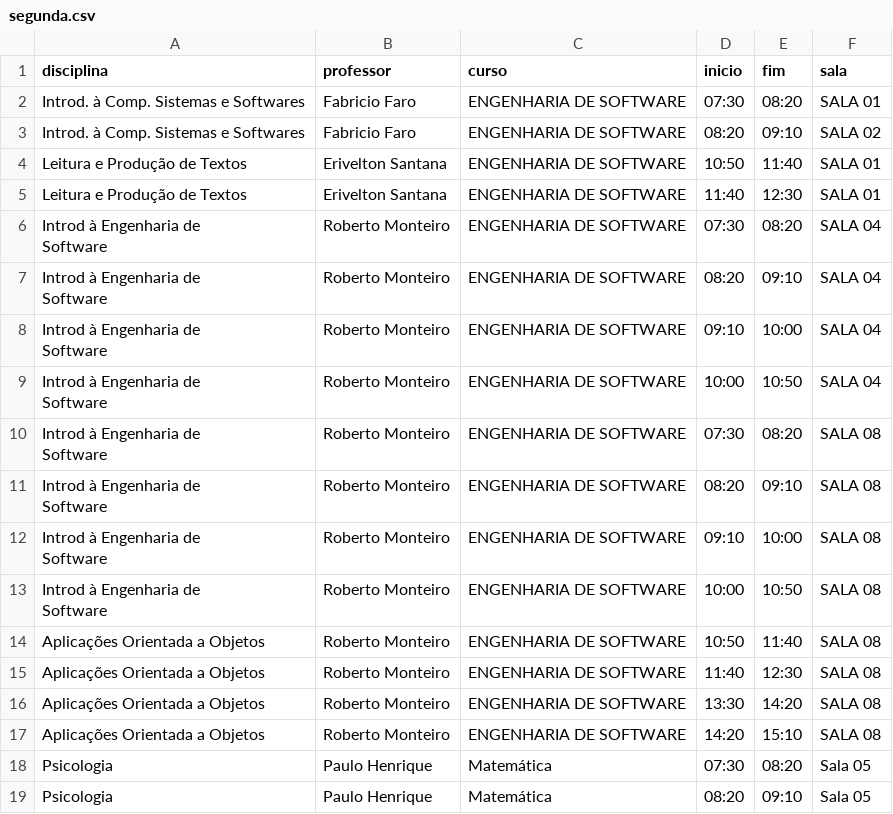
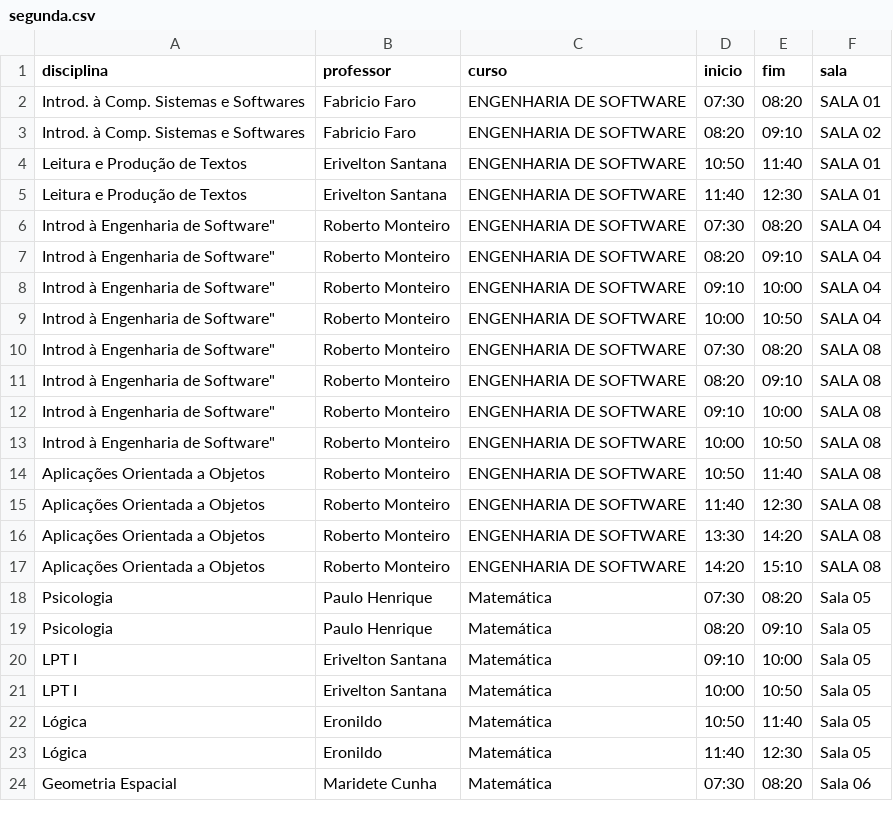
Before and after one commit to Lawtrel/kiosk, a CSV file: assets/doc/horarios/segunda.csv, drawn as a sheet; only a part is shown; the shorter side is filled out with more unchanged rows.

Commit message:
Update segunda.csv

```diff
--- a/assets/doc/horarios/segunda.csv
+++ b/assets/doc/horarios/segunda.csv
@@ -5,18 +5,10 @@ Leitura e Produção de Textos;Erivelton Santana;ENGENHARIA DE SOFTWARE;10:50;11
 Leitura e Produção de Textos;Erivelton Santana;ENGENHARIA DE SOFTWARE;11:40;12:30;SALA 01
-"Introd à Engenharia de
-Software";Roberto Monteiro;ENGENHARIA DE SOFTWARE;07:30;08:20;SALA 04
-"Introd à Engenharia de
-Software";Roberto Monteiro;ENGENHARIA DE SOFTWARE;08:20;09:10;SALA 04
-"Introd à Engenharia de
-Software";Roberto Monteiro;ENGENHARIA DE SOFTWARE;09:10;10:00;SALA 04
-"Introd à Engenharia de
-Software";Roberto Monteiro;ENGENHARIA DE SOFTWARE;10:00;10:50;SALA 04
-"Introd à Engenharia de
-Software";Roberto Monteiro;ENGENHARIA DE SOFTWARE;07:30;08:20;SALA 08
-"Introd à Engenharia de
-Software";Roberto Monteiro;ENGENHARIA DE SOFTWARE;08:20;09:10;SALA 08
-"Introd à Engenharia de
-Software";Roberto Monteiro;ENGENHARIA DE SOFTWARE;09:10;10:00;SALA 08
-"Introd à Engenharia de
-Software";Roberto Monteiro;ENGENHARIA DE SOFTWARE;10:00;10:50;SALA 08
+Introd à Engenharia de Software";Roberto Monteiro;ENGENHARIA DE SOFTWARE;07:30;08:20;SALA 04
+Introd à Engenharia de Software";Roberto Monteiro;ENGENHARIA DE SOFTWARE;08:20;09:10;SALA 04
+Introd à Engenharia de Software";Roberto Monteiro;ENGENHARIA DE SOFTWARE;09:10;10:00;SALA 04
+Introd à Engenharia de Software";Roberto Monteiro;ENGENHARIA DE SOFTWARE;10:00;10:50;SALA 04
+Introd à Engenharia de Software";Roberto Monteiro;ENGENHARIA DE SOFTWARE;07:30;08:20;SALA 08
+Introd à Engenharia de Software";Roberto Monteiro;ENGENHARIA DE SOFTWARE;08:20;09:10;SALA 08
+Introd à Engenharia de Software";Roberto Monteiro;ENGENHARIA DE SOFTWARE;09:10;10:00;SALA 08
+Introd à Engenharia de Software";Roberto Monteiro;ENGENHARIA DE SOFTWARE;10:00;10:50;SALA 08
 Aplicações Orientada a Objetos ;Roberto Monteiro;ENGENHARIA DE SOFTWARE;10:50;11:40;SALA 08
```
